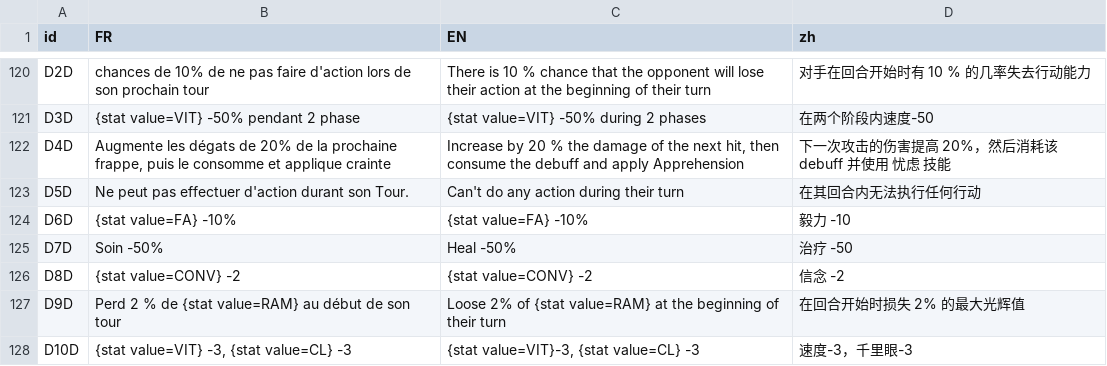
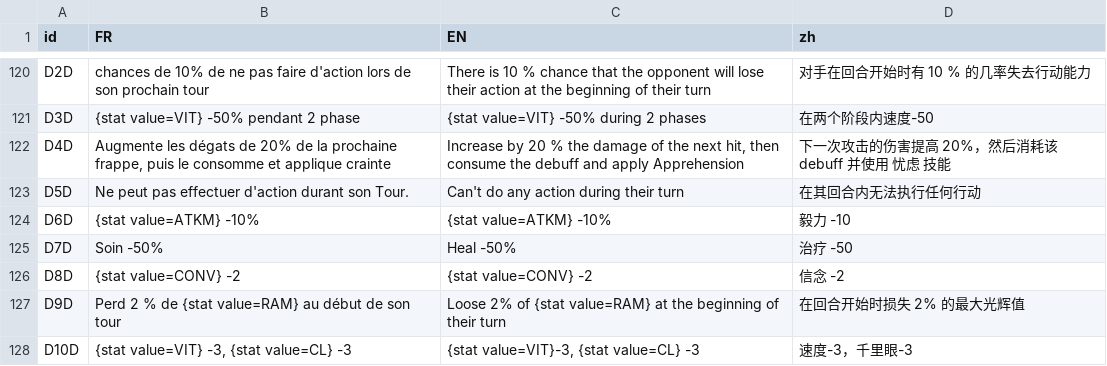
Before and after one commit to faresBelmadi/GF, a CSV file: Assets/StreamingAssets/Traduction/CapaTraductionFile.csv, drawn as a sheet; only a part is shown, gaps mark what is left out.

```diff
--- a/Assets/StreamingAssets/Traduction/CapaTraductionFile.csv
+++ b/Assets/StreamingAssets/Traduction/CapaTraductionFile.csv
@@ -136,3 +136,3 @@ D4D;Augmente les dégats de 20% de la prochaine frappe, puis le consomme et appl
 D5D;Ne peut pas effectuer d'action durant son Tour.;Can't do any action during their turn;在其回合内无法执行任何行动;;;
-D6D;{stat value=FA} -10%;{stat value=FA} -10%;毅力 -10;;;
+D6D;{stat value=ATKM} -10%;{stat value=ATKM} -10%;毅力 -10;;;
 D7D;Soin -50%;Heal -50%;治疗 -50;;;
```
Also changed, not shown: 2 other files.
